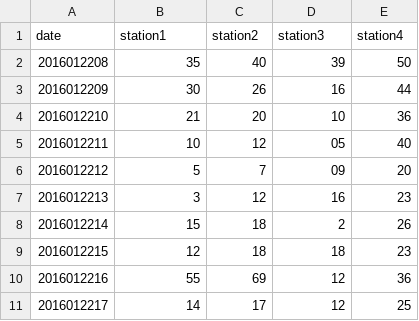
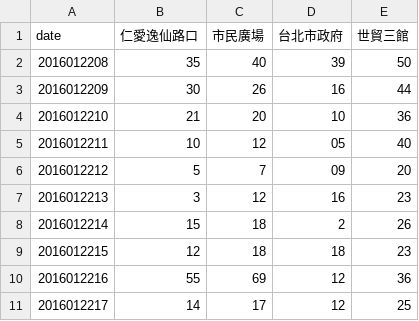
Before and after one commit to kdcl/express2Azure, a TSV file: public/data_3.tsv, drawn as a sheet.

Commit message:
update compare to display station

```diff
--- a/public/data_3.tsv
+++ b/public/data_3.tsv
@@ -1,2 +1,2 @@
-date	station1	station2	station3	station4
+date	仁愛逸仙路口	市民廣場	台北市政府	世貿三館
 2016012208	35	40	39	50
```
Also changed, not shown: 3 other files.
